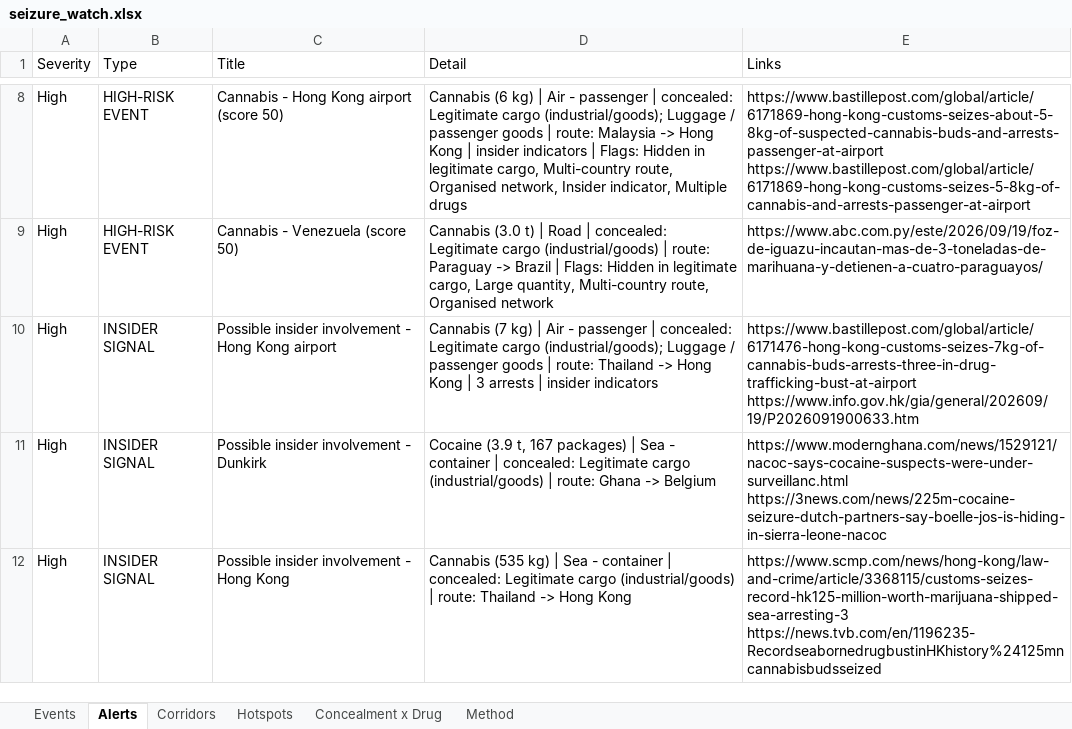
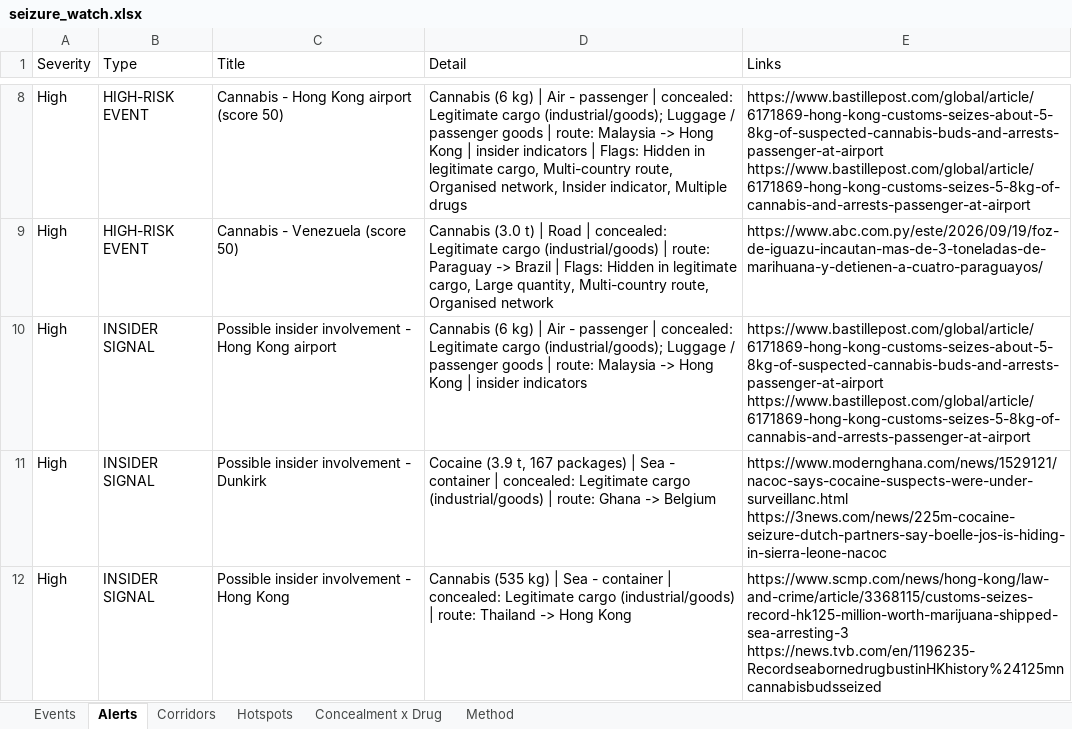
Before and after one commit to glretief-ux/Seizure-watch-, an Excel workbook: docs/seizure_watch.xlsx, sheet Alerts, drawn as a sheet; only a part is shown, gaps mark what is left out; values as stored, in another font and other column widths than the file's, no borders; ↵ is a line break in a cell; the diff names each change by its address in the sheet, - before the commit and + after, or states it on an @@ line.

```diff
--- a/docs/seizure_watch.xlsx (sheet Alerts)
+++ b/docs/seizure_watch.xlsx (sheet Alerts)
-D10 (Detail): Cannabis (7 kg) | Air - passenger | concealed: Legitimate cargo (industrial/goods); Luggage / passenger goods | route: Thailand -> Hong Kong | 3 arrests | insider…
+D10 (Detail): Cannabis (6 kg) | Air - passenger | concealed: Legitimate cargo (industrial/goods); Luggage / passenger goods | route: Malaysia -> Hong Kong | insider…
-E10 (Links): https://www.bastillepost.com/global/article/6171476-hong-kong-customs-seizes-7kg-of-cannabis-buds-arrests-three-in-drug-trafficking-bust-at-airport ↵ https://www.info.gov.hk/gia/general/202609/19/P2026091900633.htm
+E10 (Links): https://www.bastillepost.com/global/article/6171869-hong-kong-customs-seizes-about-5-8kg-of-suspected-cannabis-buds-and-arrests-passenger-at-airport ↵ https://www.bastillepost.com/global/article/6171869-hong-kong-customs-seizes-5-8kg-of-cannabis-and-arrests-passenger-at-airport
```
Also changed, not shown: sheet Events, sheet Hotspots, sheet Concealment x Drug, 3 other files.
